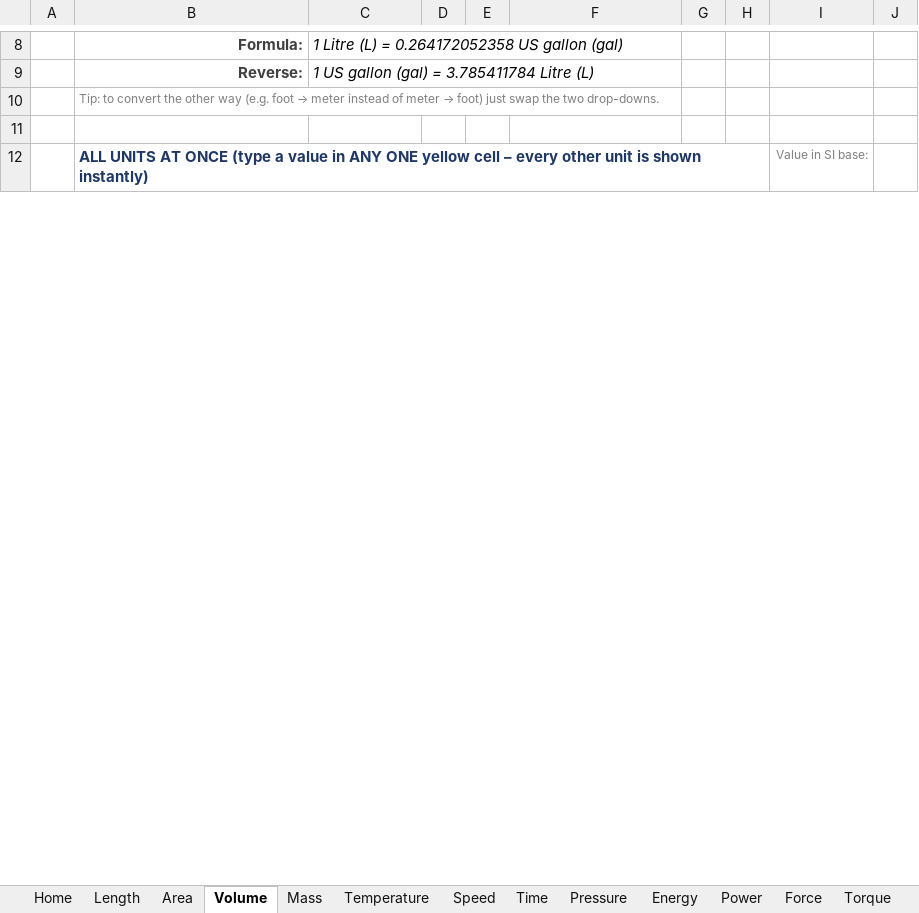
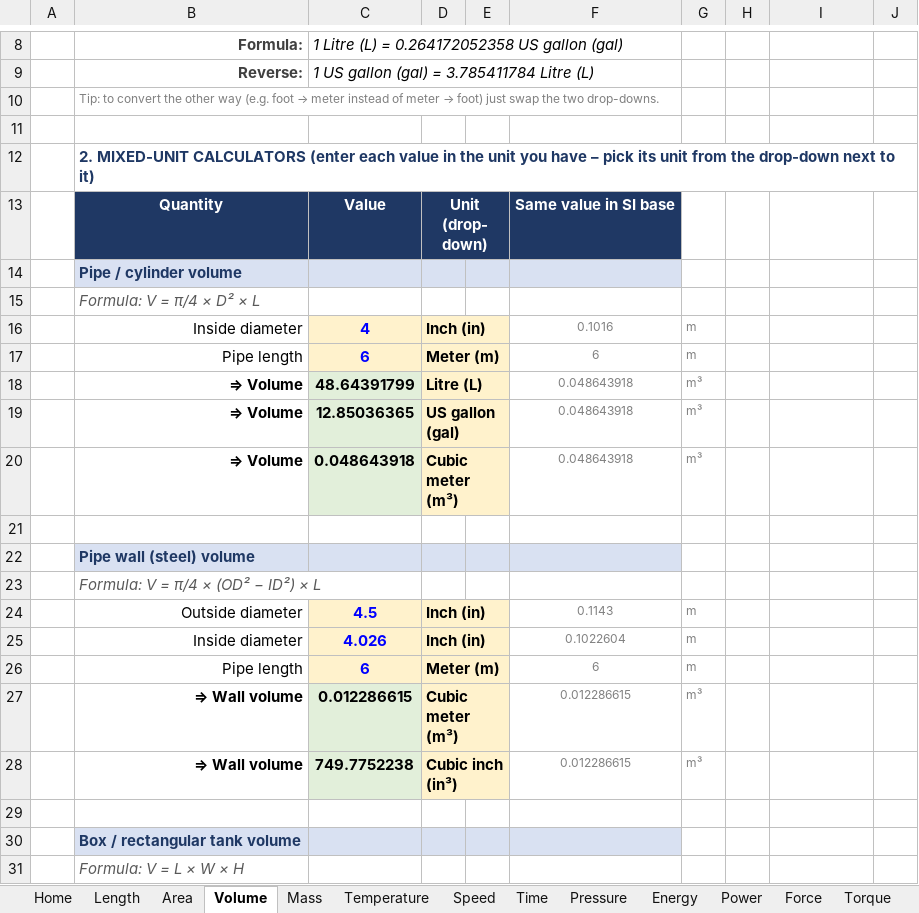
Before and after one commit to mail2ibrahim87/Private, an Excel workbook: Unit_Converter.xlsx, sheet Volume, drawn as a sheet; only a part is shown, gaps mark what is left out; values as stored, in another font and other column widths than the file's, no borders; conditional formats not drawn; addresses are those after the commit; the diff covers the shown part only; the diff names each change by its address in the sheet, - before the commit and + after, or states it on an @@ line.

```diff
--- a/Unit_Converter.xlsx (sheet Volume)
+++ b/Unit_Converter.xlsx (sheet Volume)
+row 12:  | 2. MIXED-UNIT CALCULATORS (enter each value in the unit you have – pick its unit from the drop-down next to it)
+row 13:  | Quantity | Value | Unit (drop-down) |  | Same value in SI base
+row 14:  | Pipe / cylinder volume
+row 15:  | Formula: V = π/4 × D² × L
+row 16:  | Inside diameter | 4 | Inch (in) |  | 0.1016 | m
+row 17:  | Pipe length | 6 | Meter (m) |  | 6 | m
+row 18:  | ⇒ Volume | 48.64391799 | Litre (L) |  | 0.048643918 | m³
+row 19:  | ⇒ Volume | 12.85036365 | US gallon (gal) |  | 0.048643918 | m³
+row 20:  | ⇒ Volume | 0.048643918 | Cubic meter (m³) |  | 0.048643918 | m³
-row 21:  | ALL UNITS AT ONCE (type a value in ANY ONE yellow cell – every other unit is shown instantly) |  |  |  |  |  |  | Value in SI base:
+row 21: (empty)
+row 22:  | Pipe wall (steel) volume
+row 23:  | Formula: V = π/4 × (OD² − ID²) × L
+row 24:  | Outside diameter | 4.5 | Inch (in) |  | 0.1143 | m
+row 25:  | Inside diameter | 4.026 | Inch (in) |  | 0.1022604 | m
+row 26:  | Pipe length | 6 | Meter (m) |  | 6 | m
+row 27:  | ⇒ Wall volume | 0.012286615 | Cubic meter (m³) |  | 0.012286615 | m³
+row 28:  | ⇒ Wall volume | 749.7752238 | Cubic inch (in³) |  | 0.012286615 | m³
+row 29: (empty)
+row 30:  | Box / rectangular tank volume
+row 31:  | Formula: V = L × W × H
```
Also changed, not shown: 15 added rows and 4 edited cells elsewhere in this sheet, sheet Mass, sheet Length, sheet Time, sheet Data Storage, sheet Pressure, sheet Power, 11 more sheets, formulas that keep their value, 1 other file.
